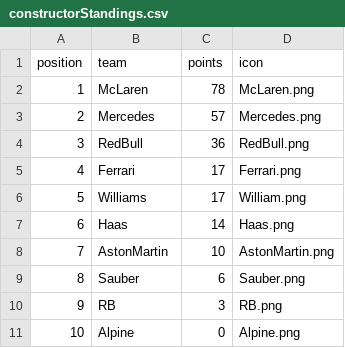
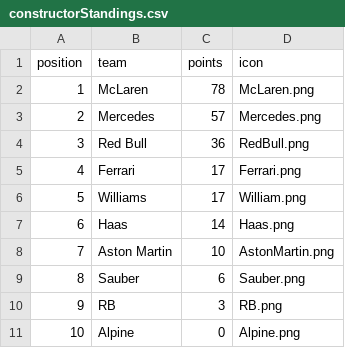
Before and after one commit to mrp36126/motorsport, a CSV file: data/constructorStandings.csv, drawn as a sheet.

Commit message:
Update constructorStandings.csv

```diff
--- a/data/constructorStandings.csv
+++ b/data/constructorStandings.csv
@@ -3,3 +3,3 @@ position;team;points;icon
 2;Mercedes;57;Mercedes.png
-3;RedBull;36;RedBull.png
+3;Red Bull;36;RedBull.png
 4;Ferrari;17;Ferrari.png
@@ -7,3 +7,3 @@ position;team;points;icon
 6;Haas;14;Haas.png
-7;AstonMartin;10;AstonMartin.png
+7;Aston Martin;10;AstonMartin.png
 8;Sauber;6;Sauber.png
```
